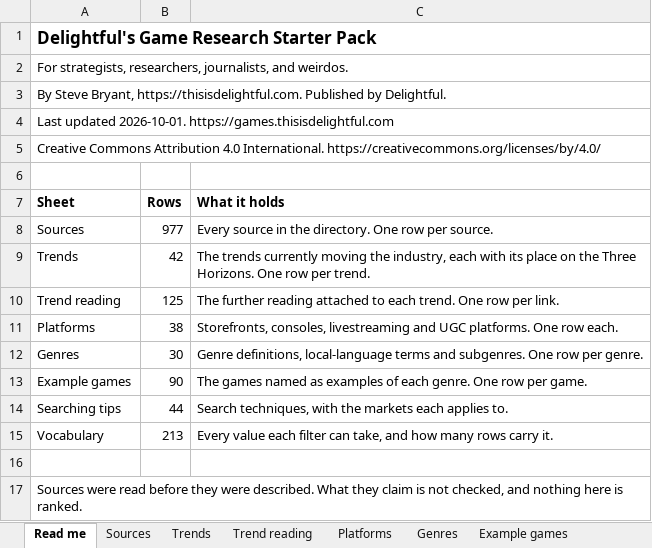
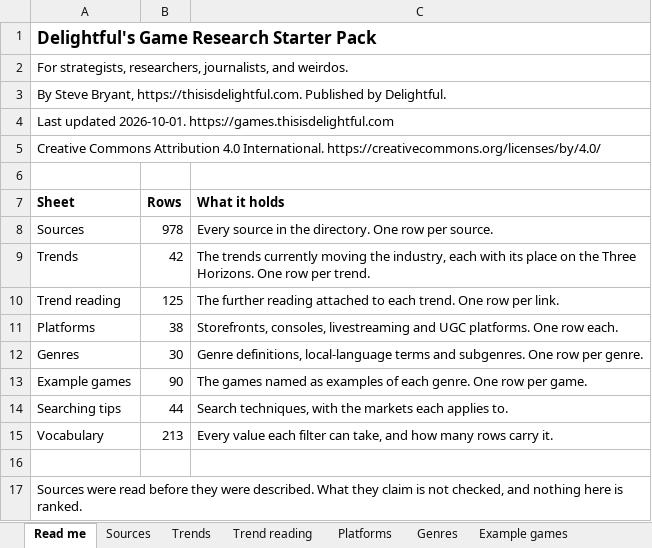
Before and after one commit to itsmepants2/games-research-starter-pack-data, an Excel workbook: games-research-starter-pack.xlsx, sheet Read me, drawn as a sheet; values as stored, in another font and other column widths than the file's, no borders; the diff names each change by its address in the sheet, - before the commit and + after, or states it on an @@ line.

```diff
--- a/games-research-starter-pack.xlsx (sheet Read me)
+++ b/games-research-starter-pack.xlsx (sheet Read me)
-B8 (Rows): 977
+B8 (Rows): 978
```
Also changed, not shown: sheet Sources, sheet Vocabulary, sheet Trend reading, sheet Trends, 8 other files.
